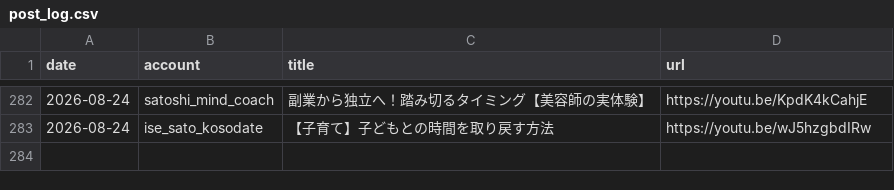
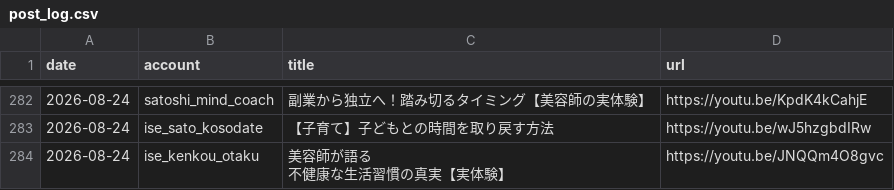
Before and after one commit to iseise0226/sns-automation, a CSV file: data/post_log.csv, drawn as a sheet; only a part is shown, gaps mark what is left out; ↵ is a line break in a cell; the diff names each change by its address in the sheet, - before the commit and + after, or states it on an @@ line.

Commit message:
chore: WF6 topic progress - ise_kenkou_otaku

```diff
--- a/data/post_log.csv
+++ b/data/post_log.csv
+row 284: 2026-08-24 | ise_kenkou_otaku | 美容師が語る ↵ 不健康な生活習慣の真実【実体験】 | https://youtu.be/JNQQm4O8gvc
```
Also changed, not shown: 1 other file.
